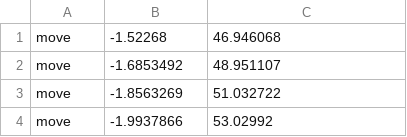
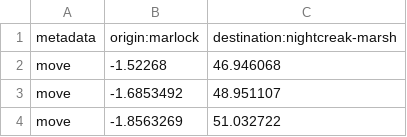
Before and after one commit to kpolicar/oryxbot, a CSV file: OryxBot.Client.Windows/Bot/Resources/route_martlock_trademission.csv, drawn as a sheet; only a part is shown; the shorter side is filled out with more unchanged rows.

```diff
--- a/OryxBot.Client.Windows/Bot/Resources/route_martlock_trademission.csv
+++ b/OryxBot.Client.Windows/Bot/Resources/route_martlock_trademission.csv
@@ -1 +1,2 @@
+metadata,origin:marlock,destination:nightcreak-marsh
 move,-1.52268,46.946068
```
Also changed, not shown: OryxBot.Client.Windows/Bot/Resources/route_bridgewatch_trademission.csv, OryxBot.Client.Windows/Bot/Resources/route_caerleon_trademission_back.csv, 12 other files.
